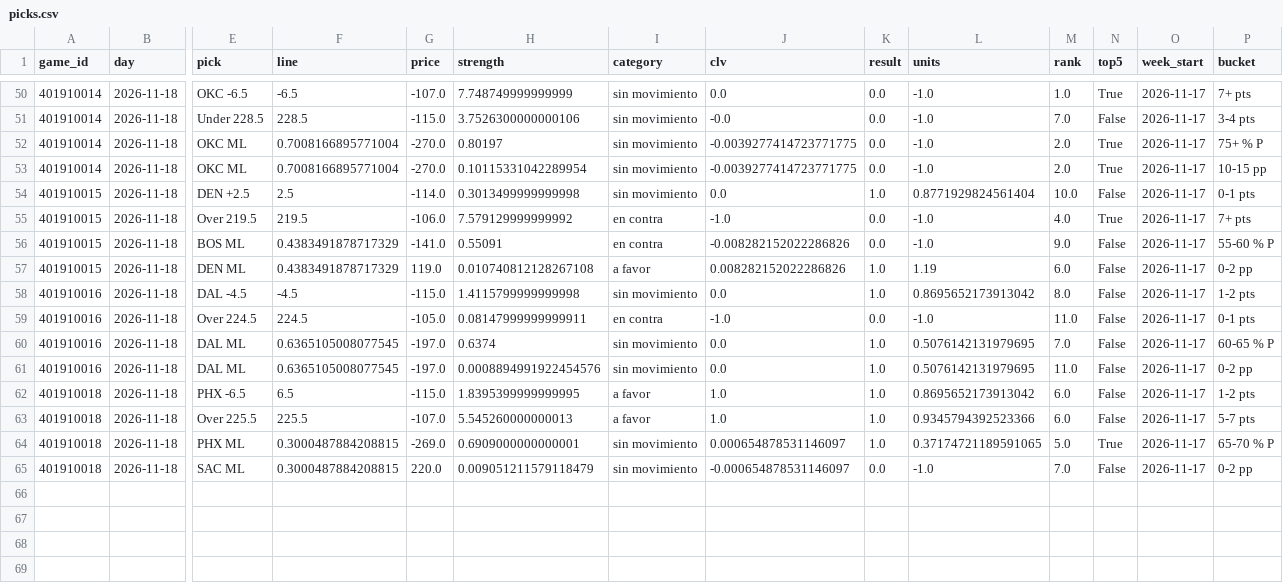
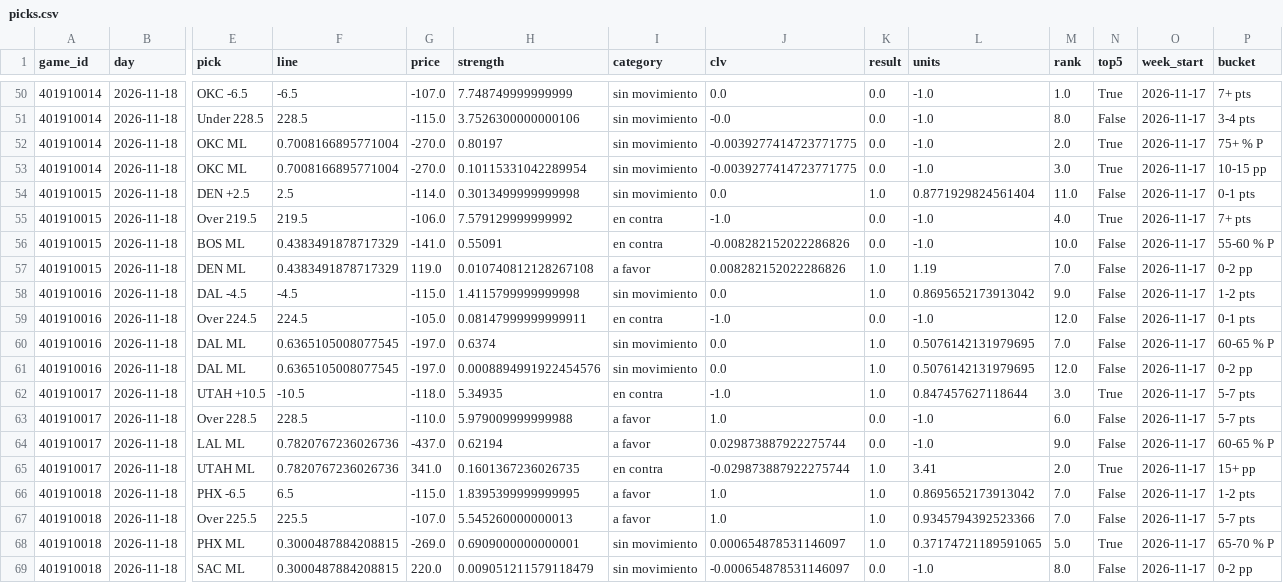
Before and after one commit to DaveBarracuda/nba-quant, a CSV file: ledger/weekly/2026-11-17_2026-11-23/picks.csv, drawn as a sheet; only a part is shown, gaps mark what is left out; addresses are those after the commit; rows hold the shown columns only; the diff covers the shown part only; the diff names each change by its address in the sheet, - before the commit and + after, or states it on an @@ line.

```diff
--- a/ledger/weekly/2026-11-17_2026-11-23/picks.csv
+++ b/ledger/weekly/2026-11-17_2026-11-23/picks.csv
-M51 (rank): 7.0
+M51 (rank): 8.0
-M53 (rank): 2.0
+M53 (rank): 3.0
-M54 (rank): 10.0
+M54 (rank): 11.0
-M56 (rank): 9.0
+M56 (rank): 10.0
-M57 (rank): 6.0
+M57 (rank): 7.0
-M58 (rank): 8.0
+M58 (rank): 9.0
-M59 (rank): 11.0
+M59 (rank): 12.0
-M61 (rank): 11.0
+M61 (rank): 12.0
+row 62: 401910017 | 2026-11-18 | UTAH +10.5 | -10.5 | -118.0 | 5.34935 | en contra | -1.0 | 1.0 | 0.847457627118644 | 3.0 | True | 2026-11-17 | 5-7 pts
+row 63: 401910017 | 2026-11-18 | Over 228.5 | 228.5 | -110.0 | 5.979009999999988 | a favor | 1.0 | 0.0 | -1.0 | 6.0 | False | 2026-11-17 | 5-7 pts
+row 64: 401910017 | 2026-11-18 | LAL ML | 0.7820767236026736 | -437.0 | 0.62194 | a favor | 0.029873887922275744 | 0.0 | -1.0 | 9.0 | False | 2026-11-17 | 60-65 % P
+row 65: 401910017 | 2026-11-18 | UTAH ML | 0.7820767236026736 | 341.0 | 0.1601367236026735 | en contra | -0.029873887922275744 | 1.0 | 3.41 | 2.0 | True | 2026-11-17 | 15+ pp
-M66:M67 (rank): 6.0
+M66:M67 (rank): 7.0
-M69 (rank): 7.0
+M69 (rank): 8.0
```
Also changed, not shown: 19 edited cells elsewhere in this file, ledger/picks.csv, ledger/weekly/2026-11-17_2026-11-23/edge_buckets.csv, 7 other files.
